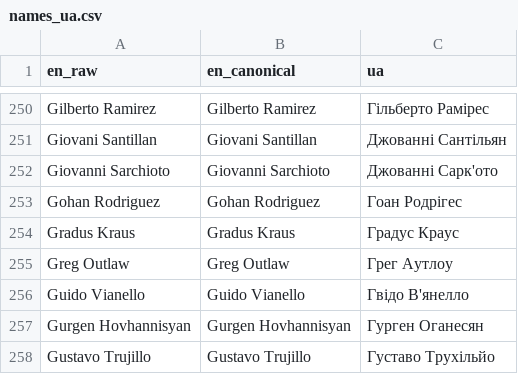
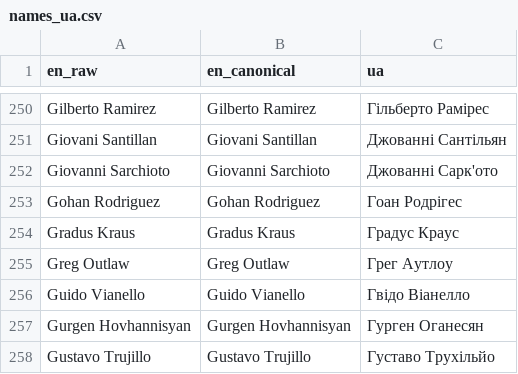
Before and after one commit to AndriiRozanov/boxing12x3, a CSV file: data/names_ua.csv, drawn as a sheet; only a part is shown, gaps mark what is left out.

```diff
--- a/data/names_ua.csv
+++ b/data/names_ua.csv
@@ -255,3 +255,3 @@ Gradus Kraus,Gradus Kraus,Градус Краус
 Greg Outlaw,Greg Outlaw,Грег Аутлоу
-Guido Vianello,Guido Vianello,Гвідо В'янелло
+Guido Vianello,Guido Vianello,Гвідо Віанелло
 Gurgen Hovhannisyan,Gurgen Hovhannisyan,Гурген Оганесян
```
Also changed, not shown: 17 other files.
